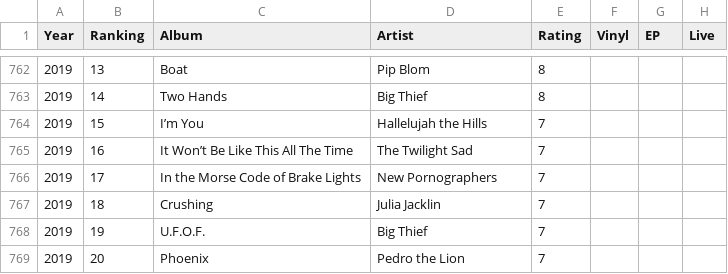
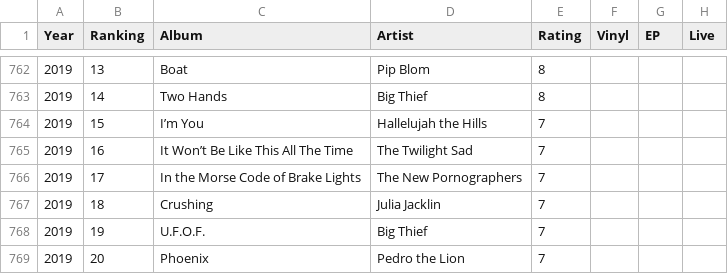
Before and after one commit to UW-Example-Student/MyFavoriteAlbums, a CSV file: data/album-rankings.csv, drawn as a sheet; only a part is shown, gaps mark what is left out.

Commit message:
Update album-rankings.csv

```diff
--- a/data/album-rankings.csv
+++ b/data/album-rankings.csv
@@ -765,3 +765,3 @@ Year,Ranking,Album,Artist,Rating,Vinyl,EP,Live
 2019,16,It Won’t Be Like This All The Time,The Twilight Sad,7,,,
-2019,17,In the Morse Code of Brake Lights,New Pornographers,7,,,
+2019,17,In the Morse Code of Brake Lights,The New Pornographers,7,,,
 2019,18,Crushing,Julia Jacklin,7,,,
```
